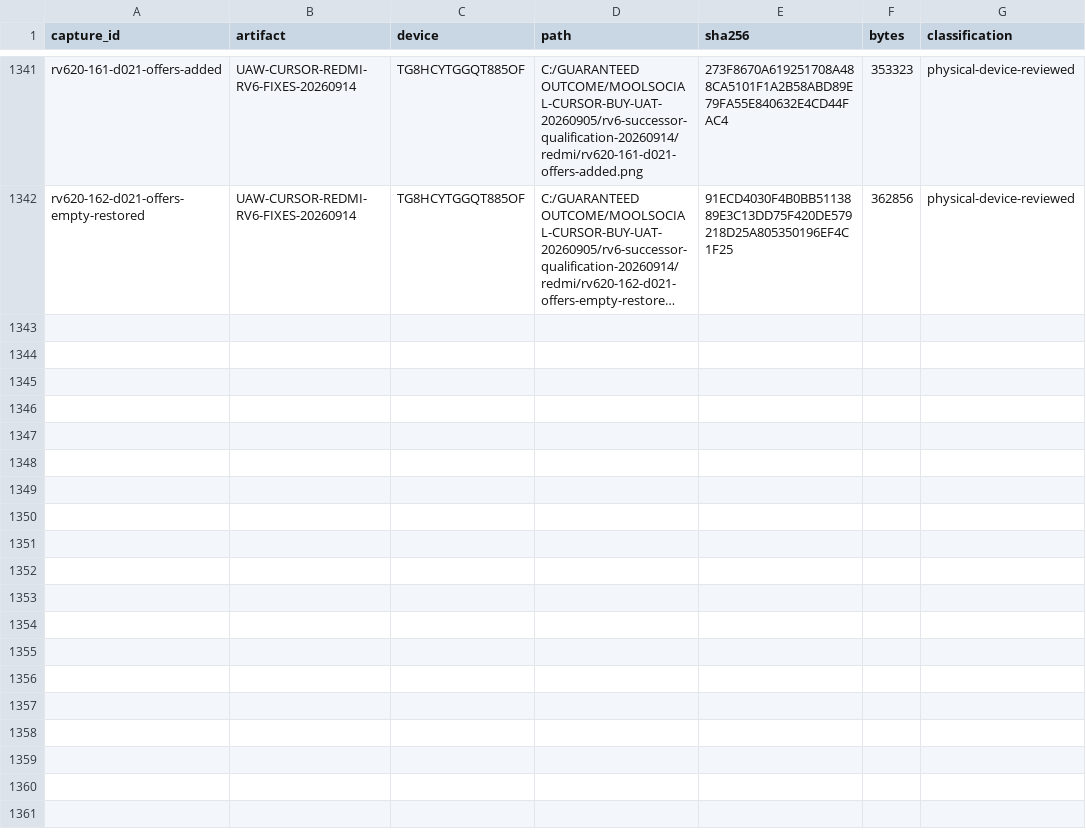
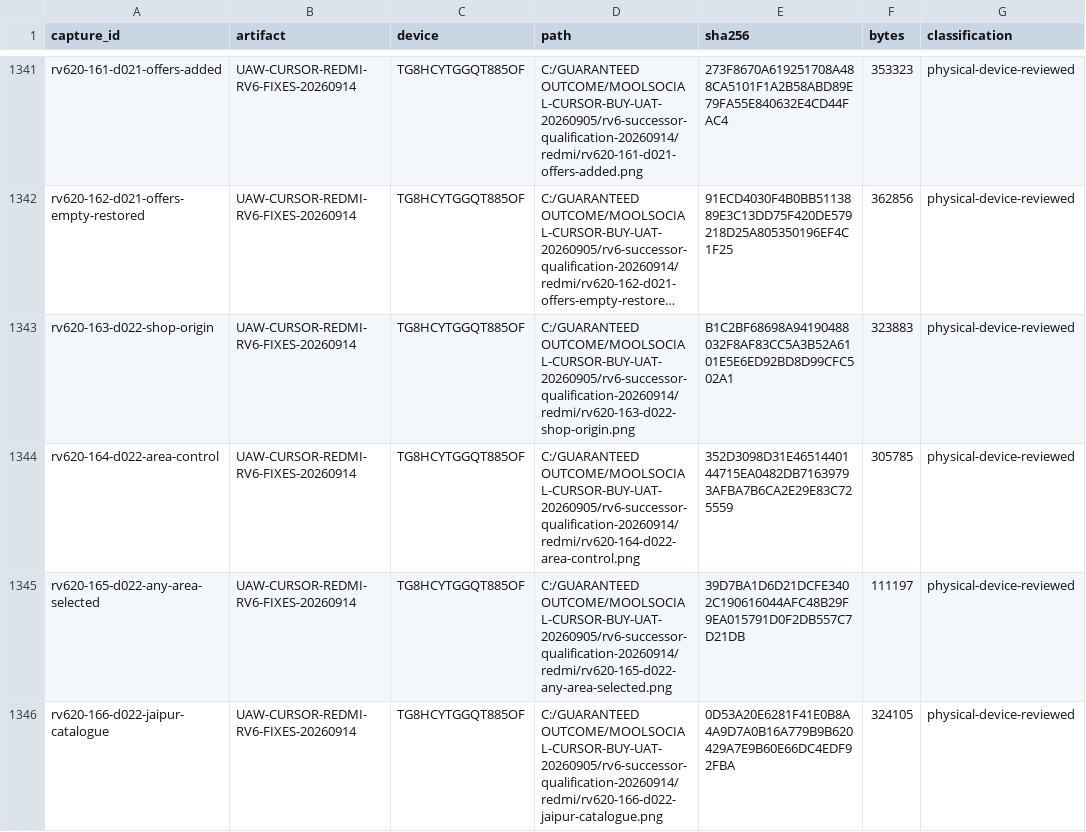
Before and after one commit to Supermanditech/MOOLSOCIAL-PRODUCTION, a CSV file: docs/quality/cursor-redmi-v6-audit-20260913/EVIDENCE.csv, drawn as a sheet; only a part is shown, gaps mark what is left out; long unchanged cells end in …; the diff covers the shown part only; the diff names each change by its address in the sheet, - before the commit and + after, or states it on an @@ line.

Commit message:
ui(redmi-v6-audit-20260913): record D022 Redmi area selection acceptance

```diff
--- a/docs/quality/cursor-redmi-v6-audit-20260913/EVIDENCE.csv
+++ b/docs/quality/cursor-redmi-v6-audit-20260913/EVIDENCE.csv
+row 1343: rv620-163-d022-shop-origin | UAW-CURSOR-REDMI-RV6-FIXES-20260914 | TG8HCYTGGQT885OF | C:/GUARANTEED OUTCOME/MOOLSOCIAL-CURSOR-BUY-UAT-20260905/rv6-successor-qualification-20260914/redmi/rv620-163-d022-shop-origin.png | B1C2BF68698A94190488032F8AF83CC5A3B52A6101E5E6ED92BD8D99CFC502A1 | 323883 | physical-device-reviewed
+row 1344: rv620-164-d022-area-control | UAW-CURSOR-REDMI-RV6-FIXES-20260914 | TG8HCYTGGQT885OF | C:/GUARANTEED OUTCOME/MOOLSOCIAL-CURSOR-BUY-UAT-20260905/rv6-successor-qualification-20260914/redmi/rv620-164-d022-area-control.png | 352D3098D31E4651440144715EA0482DB71639793AFBA7B6CA2E29E83C725559 | 305785 | physical-device-reviewed
+row 1345: rv620-165-d022-any-area-selected | UAW-CURSOR-REDMI-RV6-FIXES-20260914 | TG8HCYTGGQT885OF | C:/GUARANTEED OUTCOME/MOOLSOCIAL-CURSOR-BUY-UAT-20260905/rv6-successor-qualification-20260914/redmi/rv620-165-d022-any-area-selected.png | 39D7BA1D6D21DCFE3402C190616044AFC48B29F9EA015791D0F2DB557C7D21DB | 111197 | physical-device-reviewed
+row 1346: rv620-166-d022-jaipur-catalogue | UAW-CURSOR-REDMI-RV6-FIXES-20260914 | TG8HCYTGGQT885OF | C:/GUARANTEED OUTCOME/MOOLSOCIAL-CURSOR-BUY-UAT-20260905/rv6-successor-qualification-20260914/redmi/rv620-166-d022-jaipur-catalogue.png | 0D53A20E6281F41E0B8A4A9D7A0B16A779B9B620429A7E9B60E66DC4EDF92FBA | 324105 | physical-device-reviewed
```
Also changed, not shown: 3 added rows elsewhere in this file, 3 other files.
